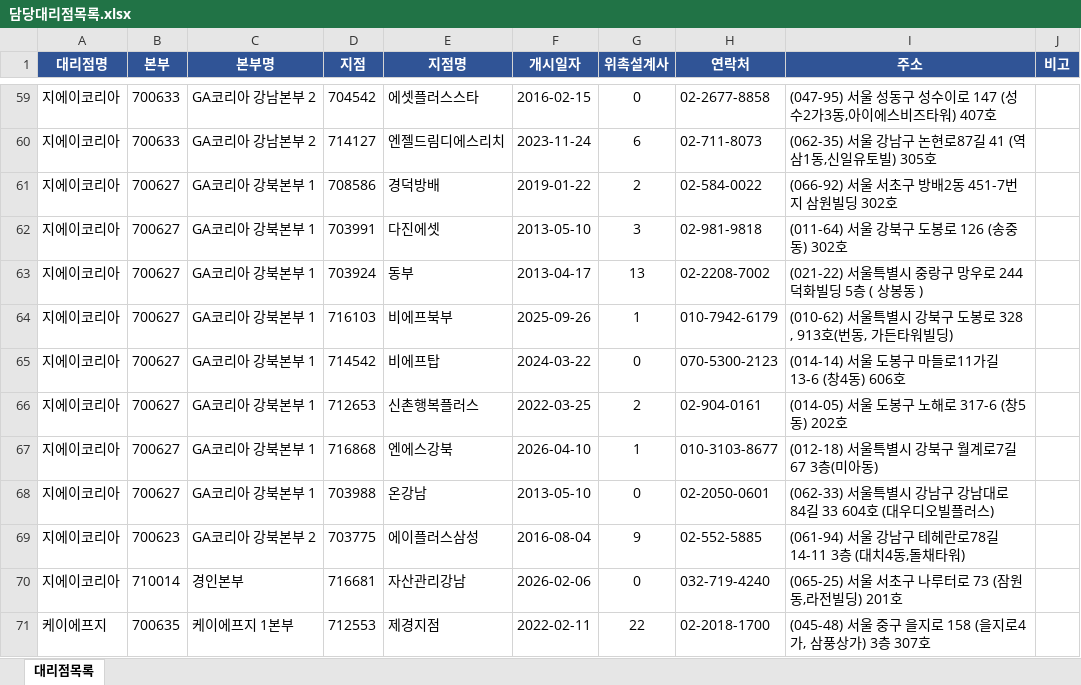
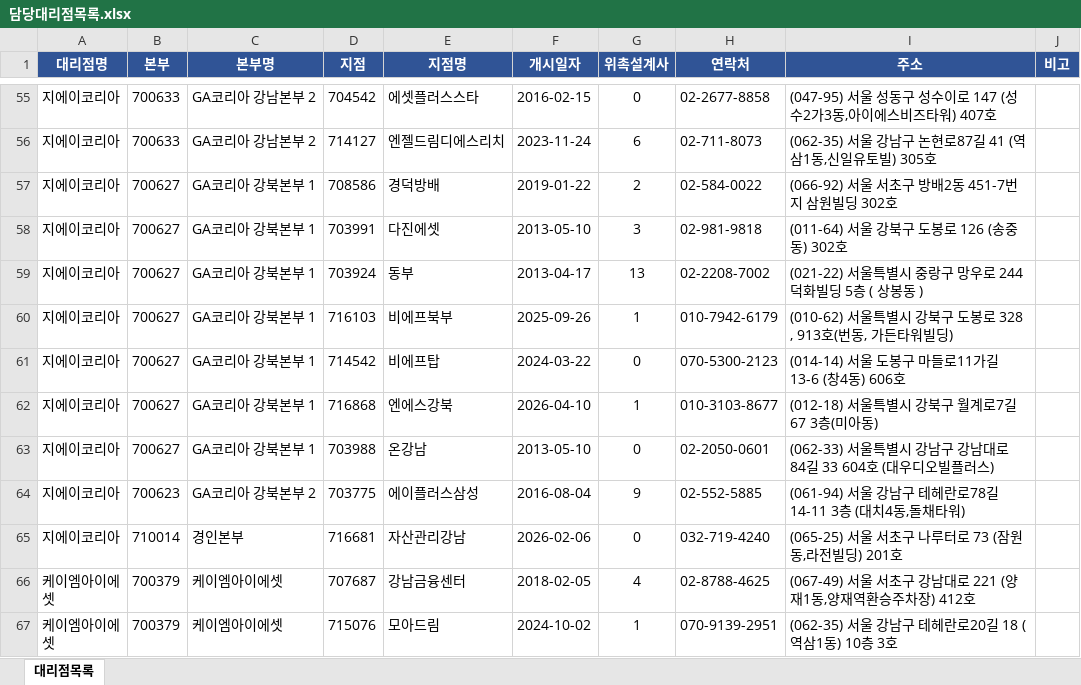
Before and after one commit to sancmore/agency-map, an Excel workbook: 담당대리점목록.xlsx, sheet 대리점목록, drawn as a sheet; only a part is shown, gaps mark what is left out; the shorter side is filled out with more unchanged rows; values as stored, in another font and other column widths than the file's, no borders; the diff covers the shown part only; the diff names each change by its address in the sheet, - before the commit and + after, or states it on an @@ line.

Commit message:
Update 담당대리점목록.xlsx

```diff
--- a/담당대리점목록.xlsx (sheet 대리점목록)
+++ b/담당대리점목록.xlsx (sheet 대리점목록)
-row 66: 지에이코리아 | 700627 | GA코리아 강북본부 1 | 712653 | 신촌행복플러스 | 2022-03-25 | 2 | 02-904-0161 | (014-05) 서울 도봉구 노해로 317-6 (창5동) 202호
-row 71: 케이에프지 | 700635 | 케이에프지 1본부 | 712553 | 제경지점 | 2022-02-11 | 22 | 02-2018-1700 | (045-48) 서울 중구 을지로 158 (을지로4가, 삼풍상가) 3층 307호
```
Also changed, not shown: 10 removed rows elsewhere in this sheet.
